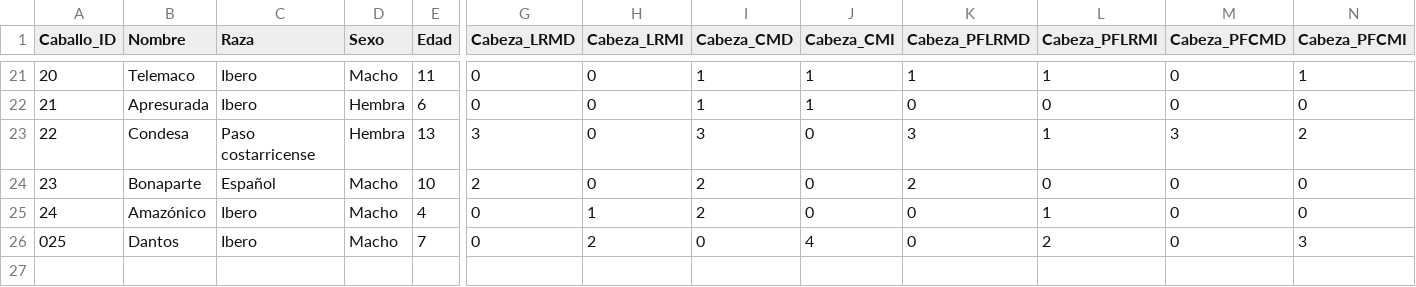
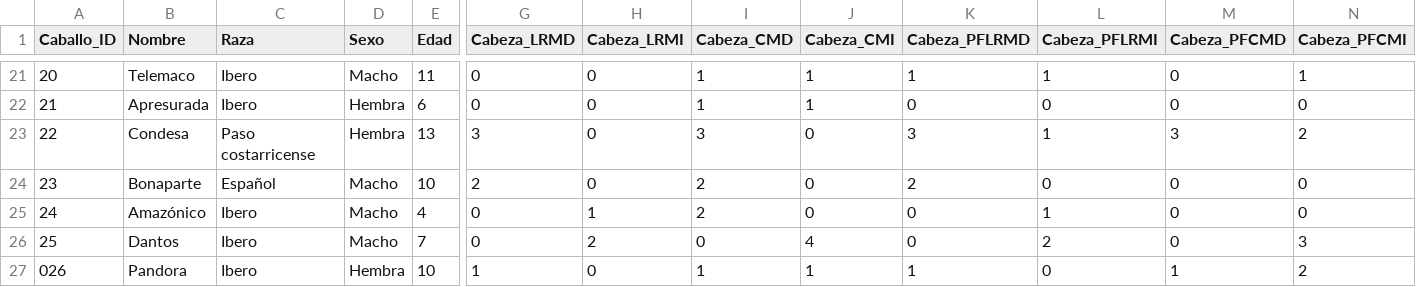
Before and after one commit to faviles11/equine-motor-analysis, a CSV file: datasets/example_modelai.csv, drawn as a sheet; only a part is shown, gaps mark what is left out; rows hold the shown columns only; the diff names each change by its address in the sheet, - before the commit and + after, or states it on an @@ line.

Commit message:
chore: añade registro AI Pandora

```diff
--- a/datasets/example_modelai.csv
+++ b/datasets/example_modelai.csv
@@ column A (Caballo_ID) renumbered in row 26 @@
+row 27: 026 | Pandora | Ibero | Hembra | 10 | 1 | 0 | 1 | 1 | 1 | 0 | 1 | 2
```
